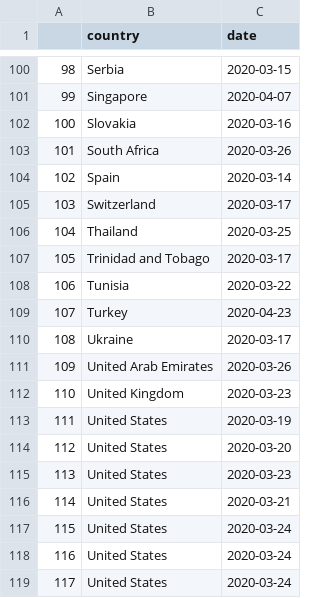
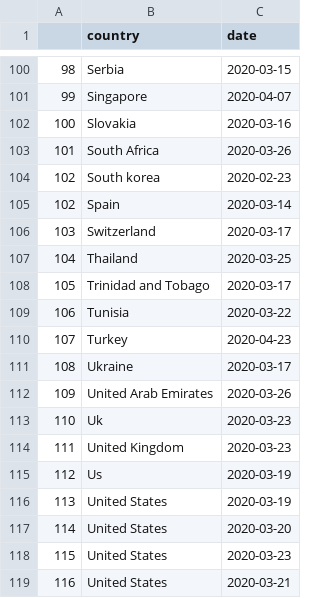
Before and after one commit to cselab/covid19, a CSV file: epidemics/country/data/official_lockdowns.csv, drawn as a sheet; only a part is shown, gaps mark what is left out; the shorter side is filled out with more unchanged rows; addresses are those after the commit; the diff names each change by its address in the sheet, - before the commit and + after, or states it on an @@ line.

```diff
--- a/epidemics/country/data/official_lockdowns.csv
+++ b/epidemics/country/data/official_lockdowns.csv
+row 104: 102 | South korea | 2020-02-23
+row 113: 110 | Uk | 2020-03-23
@@ column A renumbered from row 114 down @@
+row 115: 112 | Us | 2020-03-19
```
Also changed, not shown: 13 other files.
